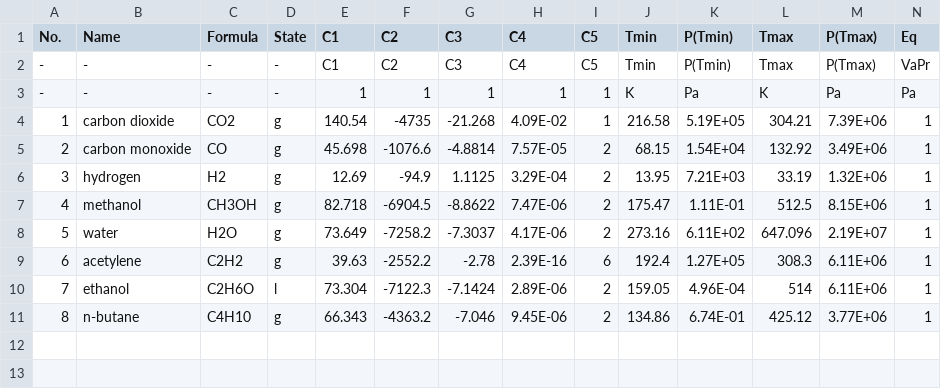
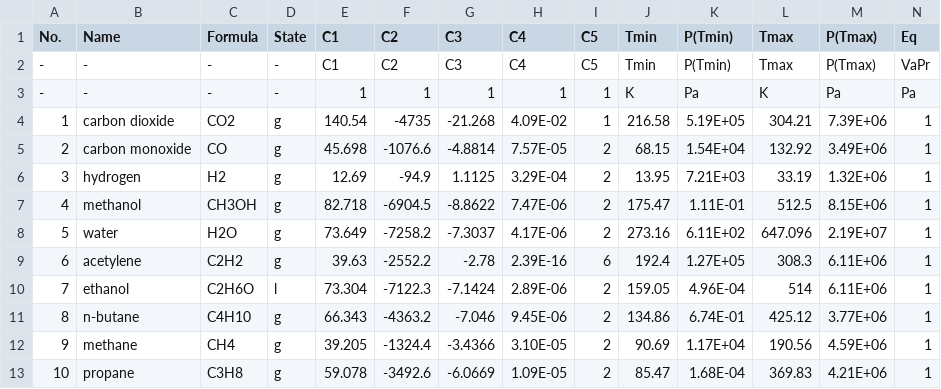
Before and after one commit to sinagilassi/PyThermoDB, a CSV file: test-general/Vapor Pressure.csv, drawn as a sheet; the diff names each change by its address in the sheet, - before the commit and + after, or states it on an @@ line.

Commit message:
update table: general

```diff
--- a/test-general/Vapor Pressure.csv
+++ b/test-general/Vapor Pressure.csv
+row 12: 9 | methane | CH4 | g | 39.205 | -1324.4 | -3.4366 | 3.10E-05 | 2 | 90.69 | 1.17E+04 | 190.56 | 4.59E+06 | 1
+row 13: 10 | propane | C3H8 | g | 59.078 | -3492.6 | -6.0669 | 1.09E-05 | 2 | 85.47 | 1.68E-04 | 369.83 | 4.21E+06 | 1
```
Also changed, not shown: test-general/General Data.csv, test-general/The Molar Heat Capacities of Gases in the Ideal Gas (Zero-Pressure) State.csv.
